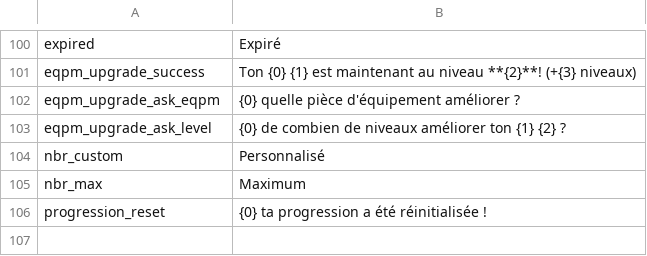
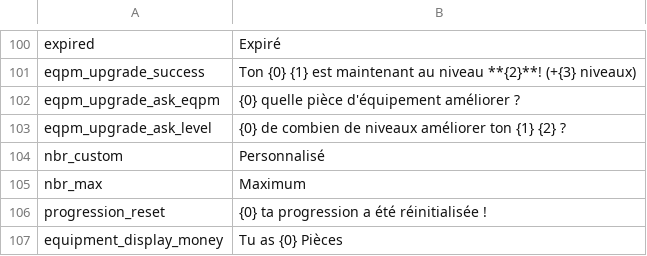
Before and after one commit to Astri2/IdleBot, a CSV file: app/src/main/resources/lang/french.csv, drawn as a sheet; only a part is shown, gaps mark what is left out.

```diff
--- a/app/src/main/resources/lang/french.csv
+++ b/app/src/main/resources/lang/french.csv
@@ -106 +106,2 @@ nbr_max,Maximum
 progression_reset,{0} ta progression a été réinitialisée !
+equipment_display_money, Tu as {0} Pièces
```
Also changed, not shown: app/src/main/resources/lang/english.csv, 6 other files.
